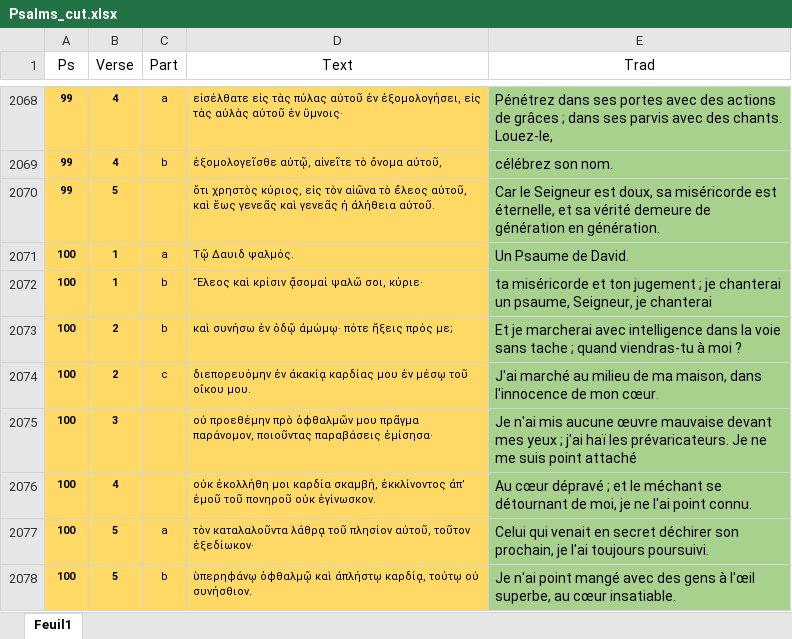
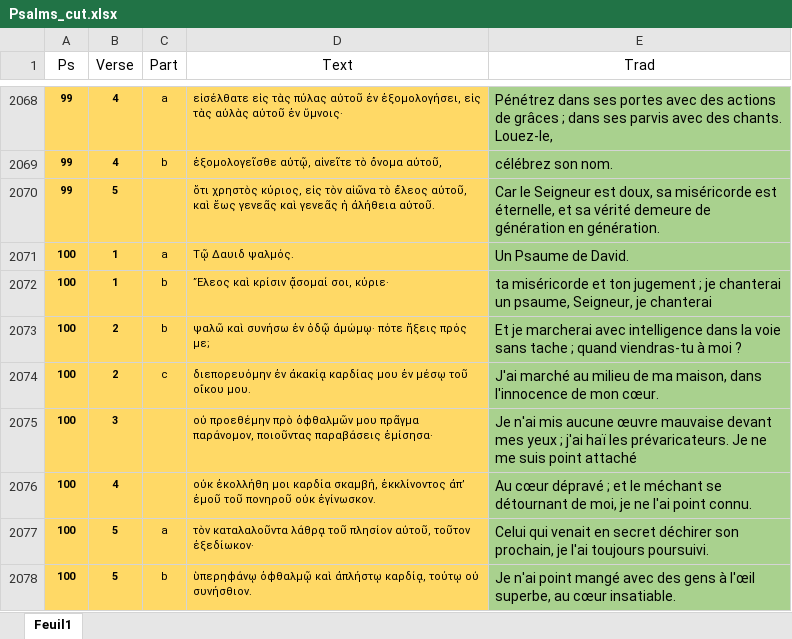
Before and after one commit to Tdelaselle/TextSiMetrics, an Excel workbook: data/LXX-Rahlf-1935/Ps/Psalms_cut.xlsx, sheet Feuil1, drawn as a sheet; only a part is shown, gaps mark what is left out; values as stored, in another font and other column widths than the file's, no borders; the diff names each change by its address in the sheet, - before the commit and + after, or states it on an @@ line.

Commit message:
Reorganisation of notebooks + Adding verification columns on NT and Ps dataframes

```diff
--- a/data/LXX-Rahlf-1935/Ps/Psalms_cut.xlsx (sheet Feuil1)
+++ b/data/LXX-Rahlf-1935/Ps/Psalms_cut.xlsx (sheet Feuil1)
-D2072 (Text): ῎Ελεος καὶ κρίσιν ᾄσομαί ψαλῶ σοι, κύριε·
+D2072 (Text): ῎Ελεος καὶ κρίσιν ᾄσομαί σοι, κύριε·
-D2073 (Text): καὶ συνήσω…
+D2073 (Text): ψαλῶ καὶ συνήσω…
```
Also changed, not shown: 7 other files.
